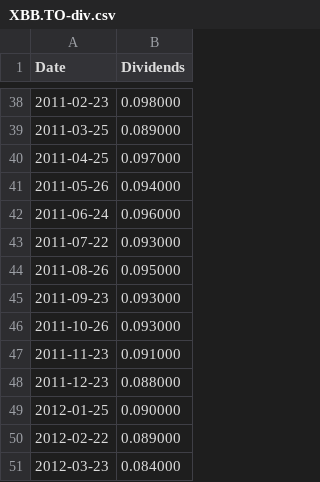
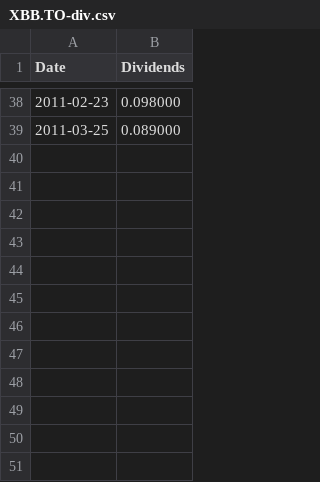
Before and after one commit to uWaterloo-CFM/CFM-301, a CSV file: Case 2/XBB.TO-div.csv, drawn as a sheet; only a part is shown, gaps mark what is left out.

```diff
--- a/Case 2/XBB.TO-div.csv
+++ b/Case 2/XBB.TO-div.csv
@@ -39,13 +39 @@ Date,Dividends
 2011-03-25,0.089000
-2011-04-25,0.097000
-2011-05-26,0.094000
-2011-06-24,0.096000
-2011-07-22,0.093000
-2011-08-26,0.095000
-2011-09-23,0.093000
-2011-10-26,0.093000
-2011-11-23,0.091000
-2011-12-23,0.088000
-2012-01-25,0.090000
-2012-02-22,0.089000
-2012-03-23,0.084000
```
Also changed, not shown: 3 other files.
